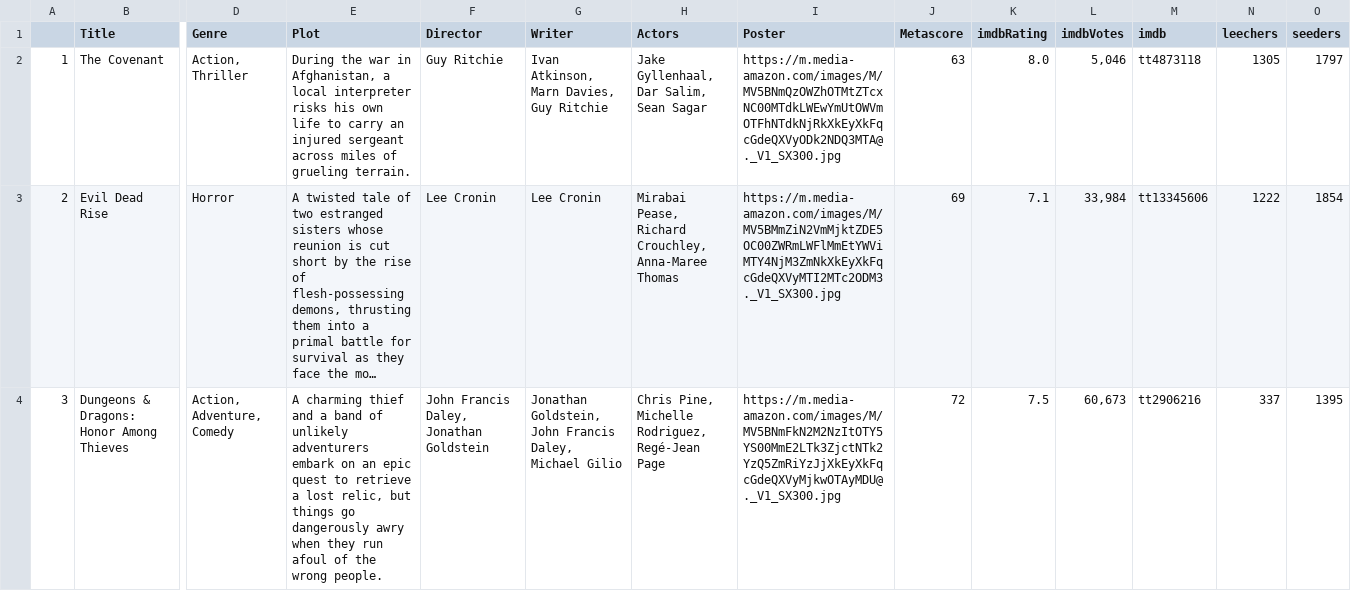
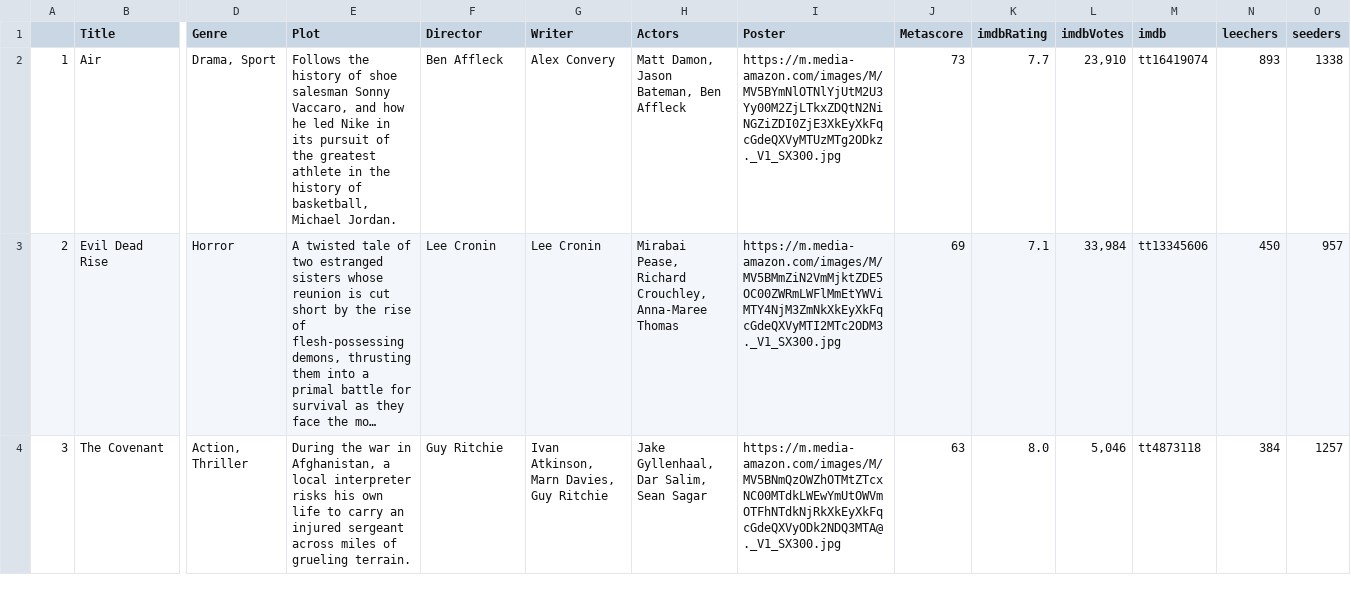
Before and after one commit to ErezWeiss1/Trending_Movies, a CSV file: data/movie_list.csv, drawn as a sheet; only a part is shown, gaps mark what is left out; long unchanged cells end in …; the diff covers the shown part only; the diff names each change by its address in the sheet, - before the commit and + after, or states it on an @@ line.

```diff
--- a/data/movie_list.csv
+++ b/data/movie_list.csv
-B2 (Title): The Covenant
+B2 (Title): Air
-D2 (Genre): Action, Thriller
+D2 (Genre): Drama, Sport
-E2 (Plot): During the war in Afghanistan, a local interpreter risks his own life to carry an injured sergeant across miles of grueling terrain.
+E2 (Plot): Follows the history of shoe salesman Sonny Vaccaro, and how he led Nike in its pursuit of the greatest athlete in the history of basketball, Michael Jordan.
-F2 (Director): Guy Ritchie
+F2 (Director): Ben Affleck
-G2 (Writer): Ivan Atkinson, Marn Davies, Guy Ritchie
+G2 (Writer): Alex Convery
-H2 (Actors): Jake Gyllenhaal, Dar Salim, Sean Sagar
+H2 (Actors): Matt Damon, Jason Bateman, Ben Affleck
-I2 (Poster): https://m.media-amazon.com/images/M/MV5BNmQzOWZhOTMtZTcxNC00MTdkLWEwYmUtOWVmOTFhNTdkNjRkXkEyXkFqcGdeQXVyODk2NDQ3MTA@._V1_SX300.jpg
+I2 (Poster): https://m.media-amazon.com/images/M/MV5BYmNlOTNlYjUtM2U3Yy00M2ZjLTkxZDQtN2NiNGZiZDI0ZjE3XkEyXkFqcGdeQXVyMTUzMTg2ODkz._V1_SX300.jpg
-J2 (Metascore): 63
+J2 (Metascore): 73
-K2 (imdbRating): 8.0
+K2 (imdbRating): 7.7
-L2 (imdbVotes): 5,046
+L2 (imdbVotes): 23,910
-M2 (imdb): tt4873118
+M2 (imdb): tt16419074
-N2 (leechers): 1305
+N2 (leechers): 893
-O2 (seeders): 1797
+O2 (seeders): 1338
-N3 (leechers): 1222
+N3 (leechers): 450
-O3 (seeders): 1854
+O3 (seeders): 957
-B4 (Title): Dungeons & Dragons: Honor Among Thieves
+B4 (Title): The Covenant
-D4 (Genre): Action, Adventure, Comedy
+D4 (Genre): Action, Thriller
-E4 (Plot): A charming thief and a band of unlikely adventurers embark on an epic quest to retrieve a lost relic, but things go dangerously awry when they run afoul of the wrong people.
+E4 (Plot): During the war in Afghanistan, a local interpreter risks his own life to carry an injured sergeant across miles of grueling terrain.
-F4 (Director): John Francis Daley, Jonathan Goldstein
+F4 (Director): Guy Ritchie
-G4 (Writer): Jonathan Goldstein, John Francis Daley, Michael Gilio
+G4 (Writer): Ivan Atkinson, Marn Davies, Guy Ritchie
-H4 (Actors): Chris Pine, Michelle Rodriguez, Regé-Jean Page
+H4 (Actors): Jake Gyllenhaal, Dar Salim, Sean Sagar
-I4 (Poster): https://m.media-amazon.com/images/M/MV5BNmFkN2M2NzItOTY5YS00MmE2LTk3ZjctNTk2YzQ5ZmRiYzJjXkEyXkFqcGdeQXVyMjkwOTAyMDU@._V1_SX300.jpg
+I4 (Poster): https://m.media-amazon.com/images/M/MV5BNmQzOWZhOTMtZTcxNC00MTdkLWEwYmUtOWVmOTFhNTdkNjRkXkEyXkFqcGdeQXVyODk2NDQ3MTA@._V1_SX300.jpg
-J4 (Metascore): 72
+J4 (Metascore): 63
-K4 (imdbRating): 7.5
+K4 (imdbRating): 8.0
-L4 (imdbVotes): 60,673
+L4 (imdbVotes): 5,046
-M4 (imdb): tt2906216
+M4 (imdb): tt4873118
-N4 (leechers): 337
+N4 (leechers): 384
-O4 (seeders): 1395
+O4 (seeders): 1257
```
Also changed, not shown: 84 edited cells elsewhere in this file, 1 other file.
